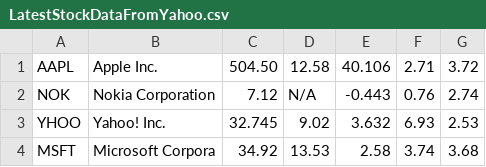
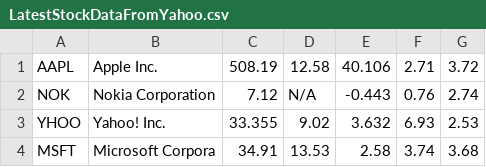
Before and after one commit to EliGit/StockSwag1, a CSV file: StockSwag/LatestStockDataFromYahoo.csv, drawn as a sheet.

```diff
--- a/StockSwag/LatestStockDataFromYahoo.csv
+++ b/StockSwag/LatestStockDataFromYahoo.csv
@@ -1,4 +1,4 @@
-"AAPL","Apple Inc.",504.50,12.58,40.106,2.71,3.72
+"AAPL","Apple Inc.",508.19,12.58,40.106,2.71,3.72
 "NOK","Nokia Corporation",7.12,N/A,-0.443,0.76,2.74
-"YHOO","Yahoo! Inc.",32.745,9.02,3.632,6.93,2.53
-"MSFT","Microsoft Corpora",34.92,13.53,2.58,3.74,3.68
+"YHOO","Yahoo! Inc.",33.355,9.02,3.632,6.93,2.53
+"MSFT","Microsoft Corpora",34.91,13.53,2.58,3.74,3.68
```
Also changed, not shown: StockSwag/HistoricalStockDataFromYahoo2.csv, StockSwag/HistoricalStockDataFromYahoo6.csv, 27 other files.
